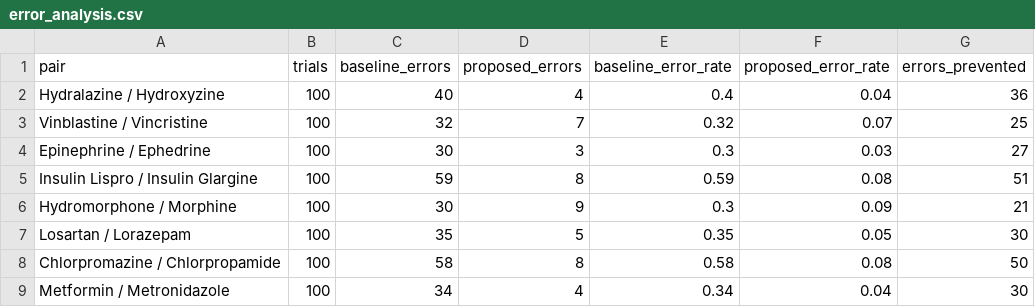
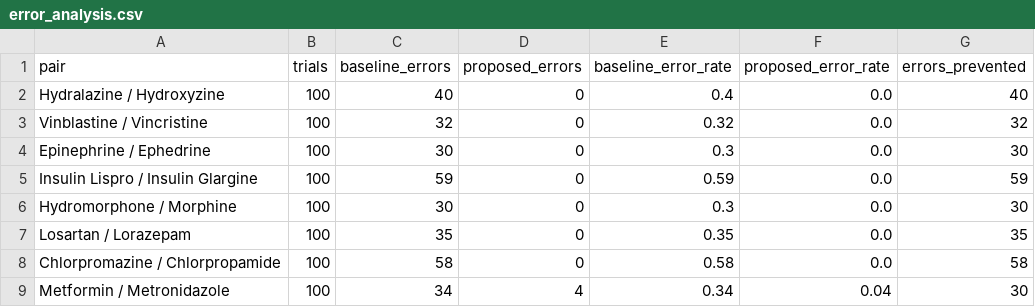
Before and after one commit to Rohith-0108/hospital-lasa-safety, a CSV file: results/error_analysis.csv, drawn as a sheet.

```diff
--- a/results/error_analysis.csv
+++ b/results/error_analysis.csv
@@ -1,9 +1,9 @@
 pair,trials,baseline_errors,proposed_errors,baseline_error_rate,proposed_error_rate,errors_prevented
-Hydralazine / Hydroxyzine,100,40,4,0.4,0.04,36
-Vinblastine / Vincristine,100,32,7,0.32,0.07,25
-Epinephrine / Ephedrine,100,30,3,0.3,0.03,27
-Insulin Lispro / Insulin Glargine,100,59,8,0.59,0.08,51
-Hydromorphone / Morphine,100,30,9,0.3,0.09,21
-Losartan / Lorazepam,100,35,5,0.35,0.05,30
-Chlorpromazine / Chlorpropamide,100,58,8,0.58,0.08,50
+Hydralazine / Hydroxyzine,100,40,0,0.4,0.0,40
+Vinblastine / Vincristine,100,32,0,0.32,0.0,32
+Epinephrine / Ephedrine,100,30,0,0.3,0.0,30
+Insulin Lispro / Insulin Glargine,100,59,0,0.59,0.0,59
+Hydromorphone / Morphine,100,30,0,0.3,0.0,30
+Losartan / Lorazepam,100,35,0,0.35,0.0,35
+Chlorpromazine / Chlorpropamide,100,58,0,0.58,0.0,58
 Metformin / Metronidazole,100,34,4,0.34,0.04,30
```
Also changed, not shown: 5 other files.
